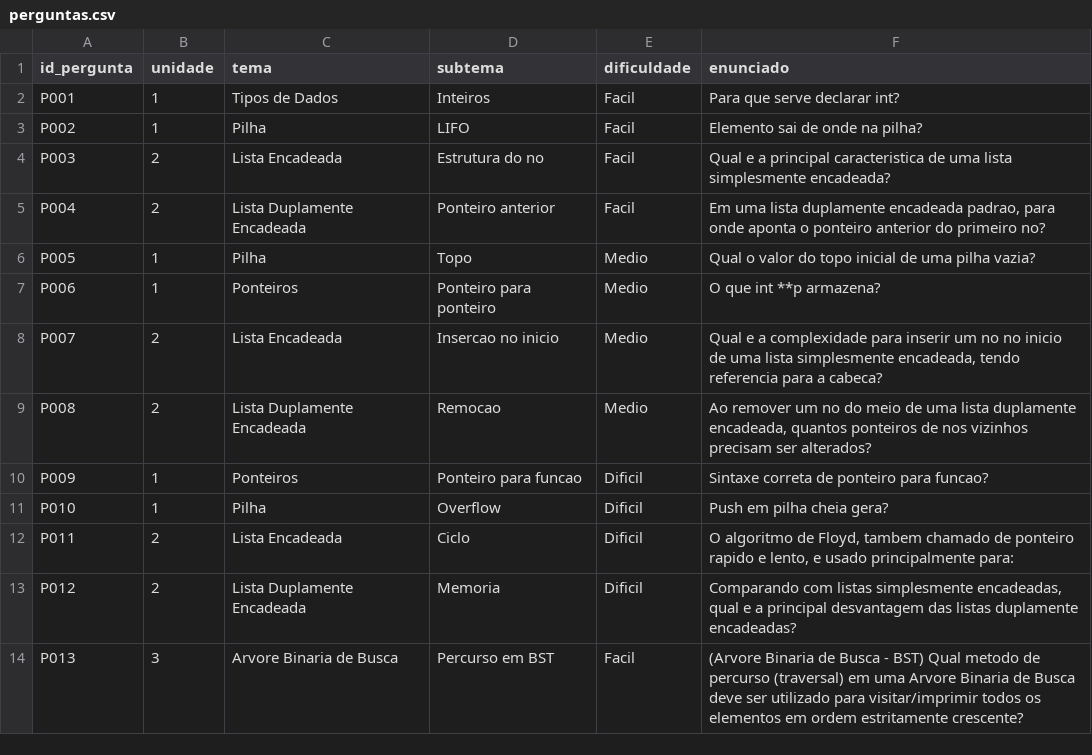
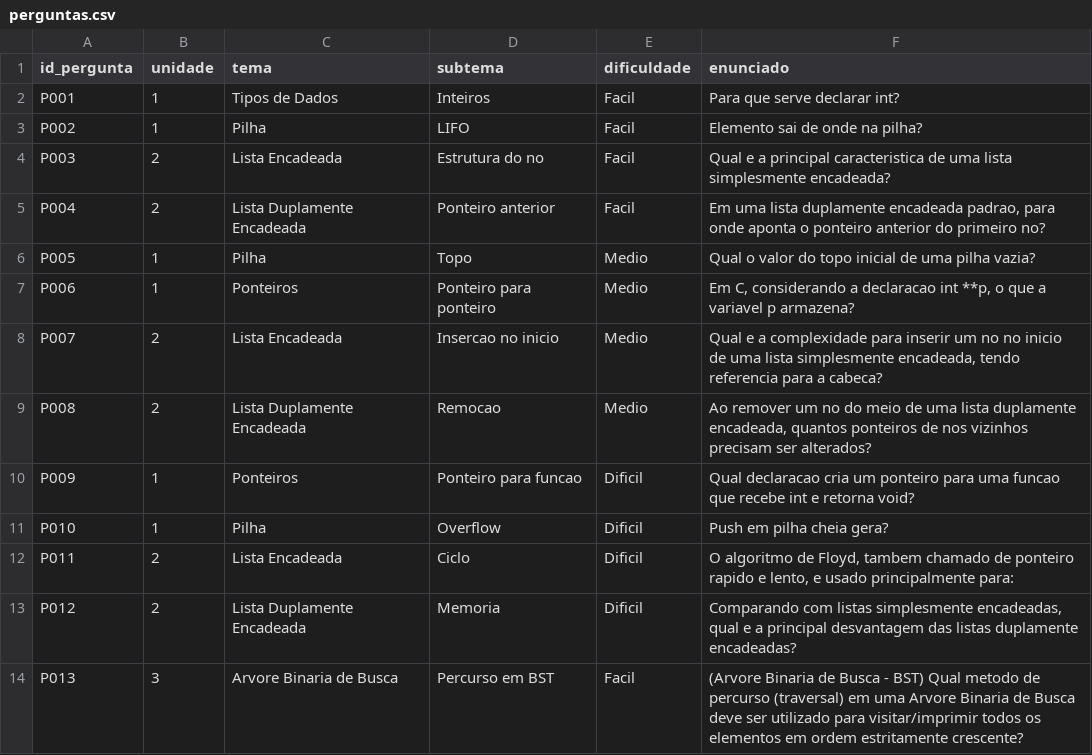
Before and after one commit to Brunexos/projeto-aed, a CSV file: perguntas.csv, drawn as a sheet; only a part is shown.

```diff
--- a/perguntas.csv
+++ b/perguntas.csv
@@ -6,6 +6,6 @@ P004;2;Lista Duplamente Encadeada;Ponteiro anterior;Facil;Em uma lista duplament
 P005;1;Pilha;Topo;Medio;Qual o valor do topo inicial de uma pilha vazia?
-P006;1;Ponteiros;Ponteiro para ponteiro;Medio;O que int **p armazena?
+P006;1;Ponteiros;Ponteiro para ponteiro;Medio;Em C, considerando a declaracao int **p, o que a variavel p armazena?
 P007;2;Lista Encadeada;Insercao no inicio;Medio;Qual e a complexidade para inserir um no no inicio de uma lista simplesmente encadeada, tendo referencia para a cabeca?
 P008;2;Lista Duplamente Encadeada;Remocao;Medio;Ao remover um no do meio de uma lista duplamente encadeada, quantos ponteiros de nos vizinhos precisam ser alterados?
-P009;1;Ponteiros;Ponteiro para funcao;Dificil;Sintaxe correta de ponteiro para funcao?
+P009;1;Ponteiros;Ponteiro para funcao;Dificil;Qual declaracao cria um ponteiro para uma funcao que recebe int e retorna void?
 P010;1;Pilha;Overflow;Dificil;Push em pilha cheia gera?
```
Also changed, not shown: 5 other files.
